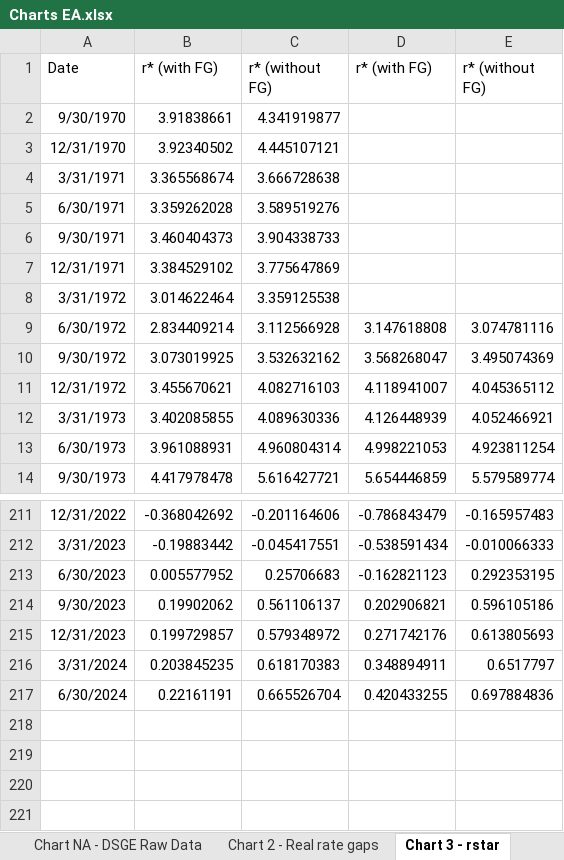
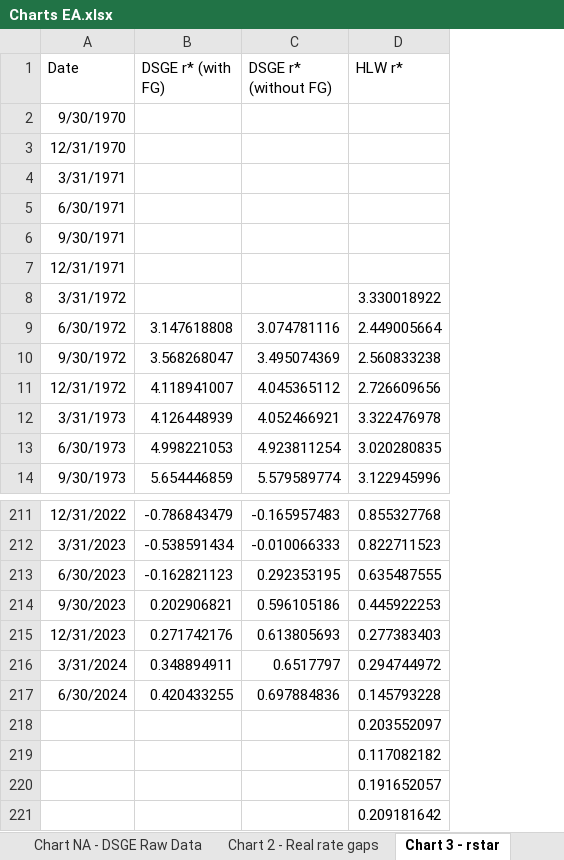
Before and after one commit to matyasfarkas/rstarBrookings2017, an Excel workbook: Main results/EA/Charts EA.xlsx, sheet Chart 3 - rstar, drawn as a sheet; only a part is shown, gaps mark what is left out; values as stored, in another font and other column widths than the file's, no borders; charts and pictures not drawn; removed rows and columns are numbered as before the commit, all else as after; the diff names each change by its address in the sheet, - before the commit and + after, or states it on an @@ line.

```diff
--- a/Main results/EA/Charts EA.xlsx (sheet Chart 3 - rstar)
+++ b/Main results/EA/Charts EA.xlsx (sheet Chart 3 - rstar)
-column B (r* (with FG)), rows 2-14: 3.91838661 | 3.92340502 | 3.365568674 | 3.359262028 | 3.460404373 | 3.384529102 | 3.014622464 | 2.834409214 | 3.073019925 | 3.455670621 | 3.402085855 | 3.961088931 | 4.417978478; rows 211-217: -0.368042692 | -0.19883442 | 0.005577952 | 0.19902062 | 0.199729857 | 0.203845235 | 0.22161191
-column C (r* (without FG)), rows 2-14: 4.341919877 | 4.445107121 | 3.666728638 | 3.589519276 | 3.904338733 | 3.775647869 | 3.359125538 | 3.112566928 | 3.532632162 | 4.082716103 | 4.089630336 | 4.960804314 | 5.616427721; rows 211-217: -0.201164606 | -0.045417551 | 0.25706683 | 0.561106137 | 0.579348972 | 0.618170383 | 0.665526704
+column D (HLW r*), rows 8-14: 3.330018922 | 2.449005664 | 2.560833238 | 2.726609656 | 3.322476978 | 3.020280835 | 3.122945996; rows 211-217: 0.855327768 | 0.822711523 | 0.635487555 | 0.445922253 | 0.277383403 | 0.294744972 | 0.145793228
-B1: r* (with FG)
+B1: DSGE r* (with FG)
-C1: r* (without FG)
+C1: DSGE r* (without FG)
+row 218:  |  |  | 0.203552097
+row 219:  |  |  | 0.117082182
+row 220:  |  |  | 0.191652057
+row 221:  |  |  | 0.209181642
```
Also changed, not shown: other sheet tabs, charts or pictures, 1 other file.
